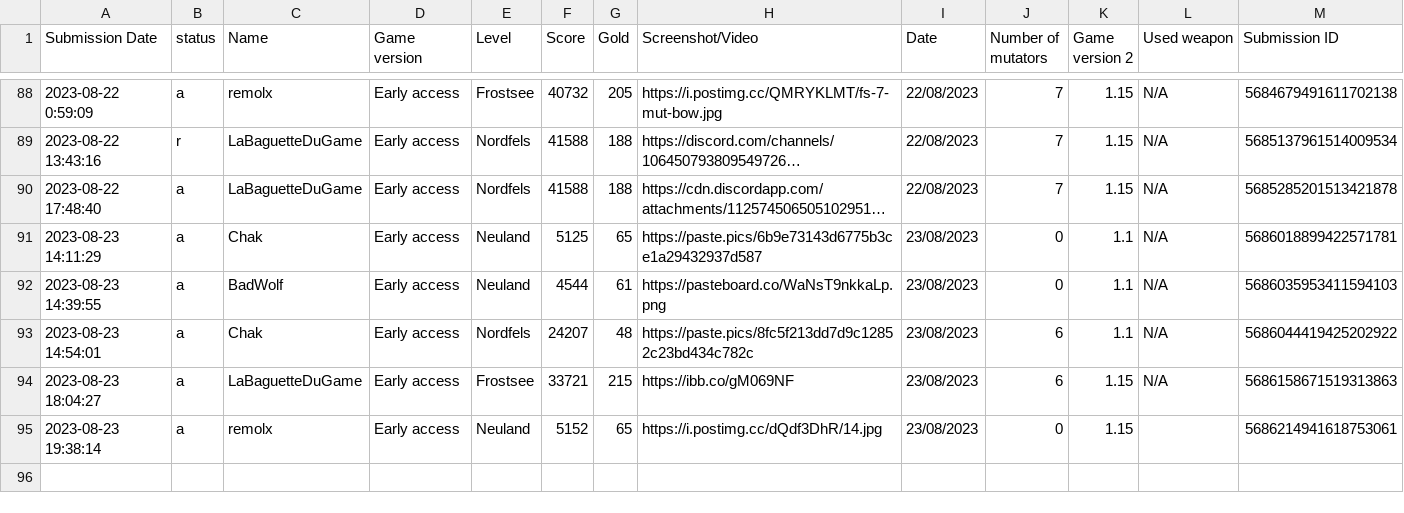
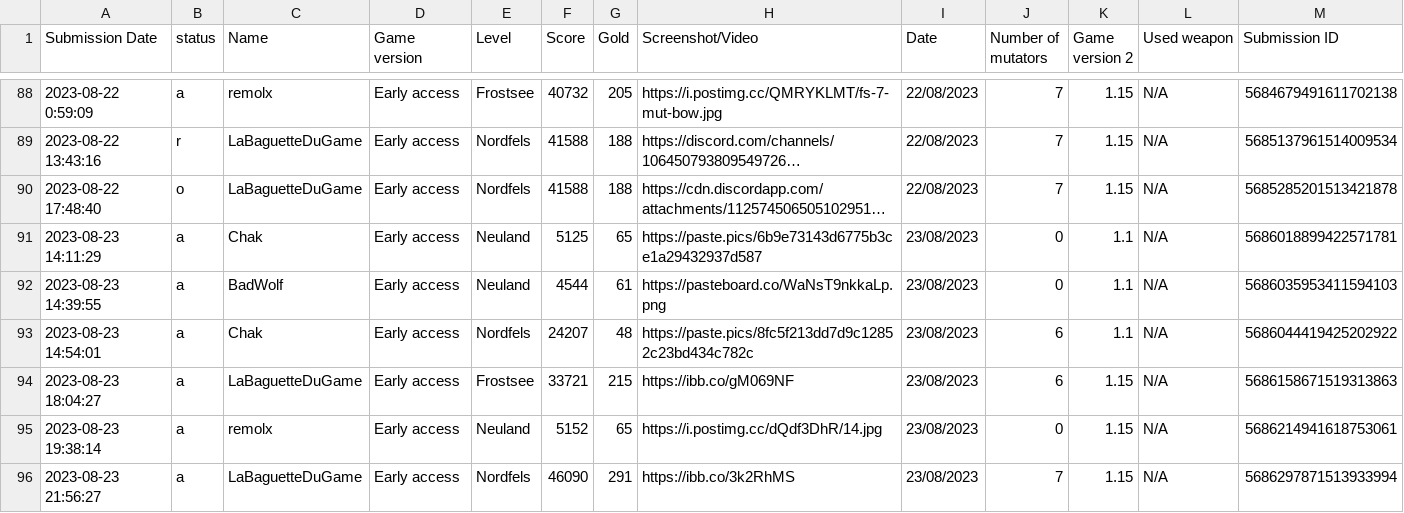
Before and after one commit to Ghost-Miner/Ghost-Miner.github.io, a CSV file: thronefall/entries.csv, drawn as a sheet; only a part is shown, gaps mark what is left out; long unchanged cells end in …; the diff names each change by its address in the sheet, - before the commit and + after, or states it on an @@ line.

Commit message:
Update entries.csv

```diff
--- a/thronefall/entries.csv
+++ b/thronefall/entries.csv
-B90 (status): a
+B90 (status): o
-L95 (Used weapon): (empty)
+L95 (Used weapon): N/A
+row 96: 2023-08-23 21:56:27 | a | LaBaguetteDuGame | Early access | Nordfels | 46090 | 291 | https://ibb.co/3k2RhMS | 23/08/2023 | 7 | 1.15 | N/A | 5686297871513933994
```
